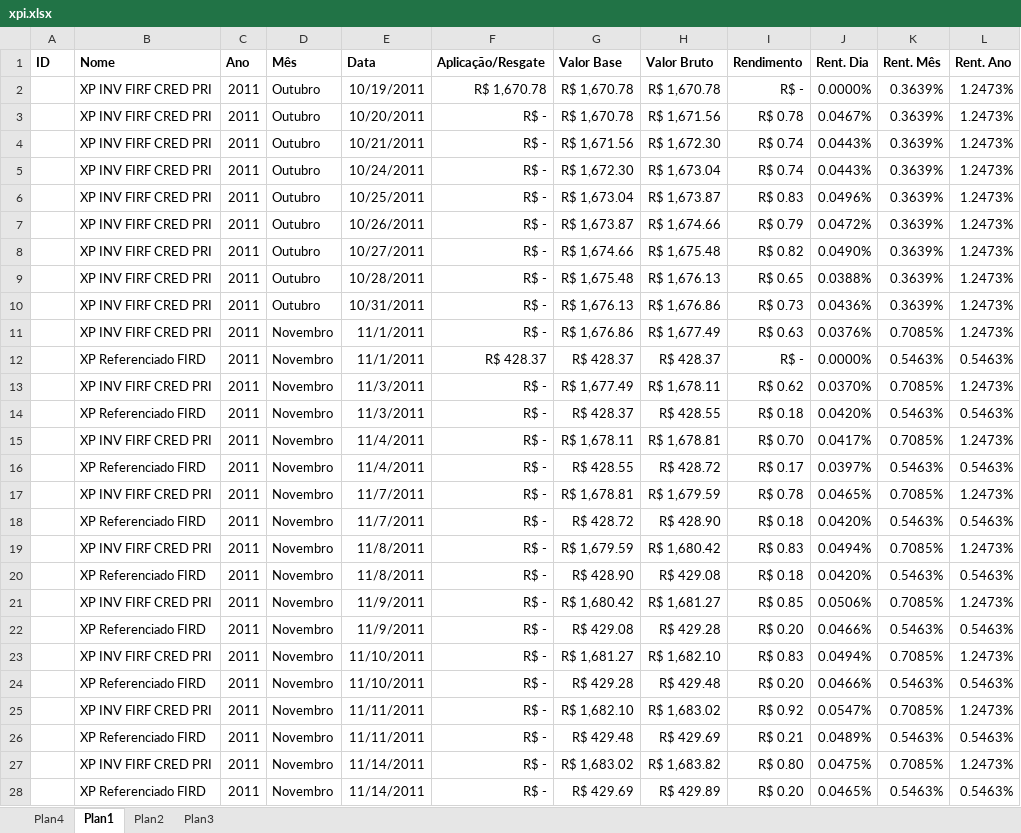
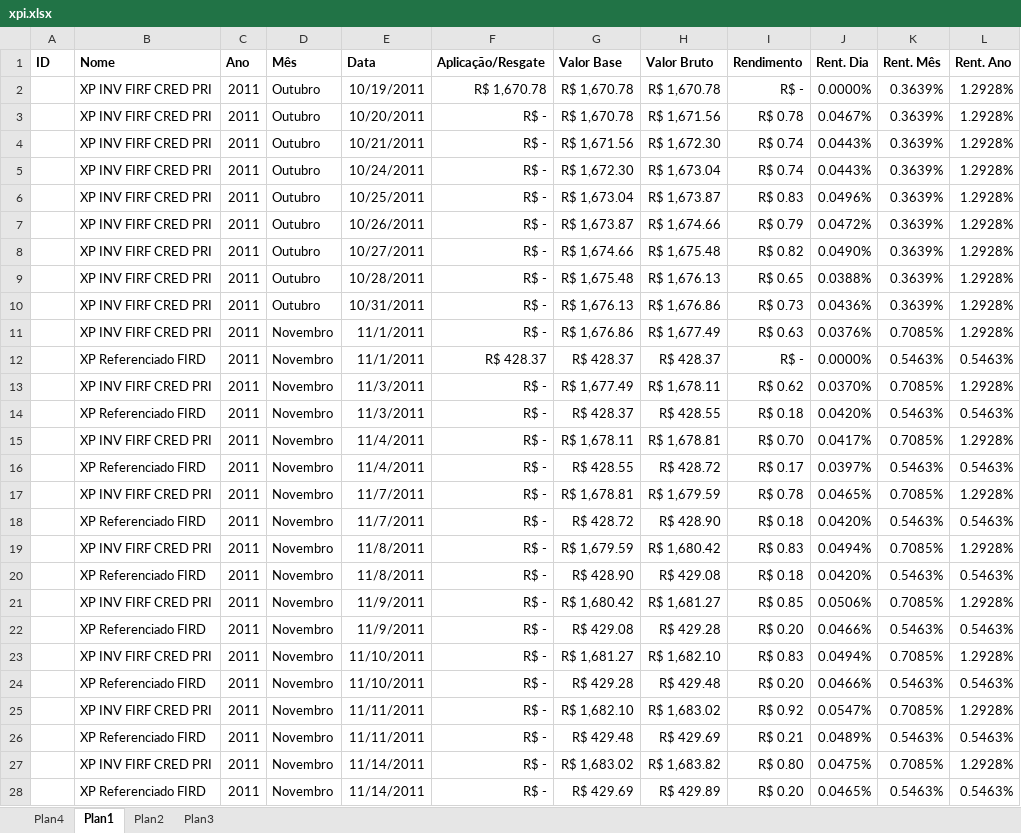
Before and after one commit to bengelbert/ifsc, an Excel workbook: stocks/xpi.xlsx, sheet Plan1, drawn as a sheet; only a part is shown; values as stored, in another font and other column widths than the file's, no borders; conditional formats and table styles not drawn; the diff covers the shown part only; the diff names each change by its address in the sheet, - before the commit and + after, or states it on an @@ line.

```diff
--- a/stocks/xpi.xlsx (sheet Plan1)
+++ b/stocks/xpi.xlsx (sheet Plan1)
-L2:L11 (Rent. Ano): 1.2473%
+L2:L11 (Rent. Ano): 1.2928%
-L13 (Rent. Ano): 1.2473%
+L13 (Rent. Ano): 1.2928%
-L15 (Rent. Ano): 1.2473%
+L15 (Rent. Ano): 1.2928%
-L17 (Rent. Ano): 1.2473%
+L17 (Rent. Ano): 1.2928%
-L19 (Rent. Ano): 1.2473%
+L19 (Rent. Ano): 1.2928%
-L21 (Rent. Ano): 1.2473%
+L21 (Rent. Ano): 1.2928%
-L23 (Rent. Ano): 1.2473%
+L23 (Rent. Ano): 1.2928%
-L25 (Rent. Ano): 1.2473%
+L25 (Rent. Ano): 1.2928%
-L27 (Rent. Ano): 1.2473%
+L27 (Rent. Ano): 1.2928%
```
Also changed, not shown: 4 added rows, 1 removed row and 36 edited cells elsewhere in this sheet, sheet Plan4, 1 other file.
